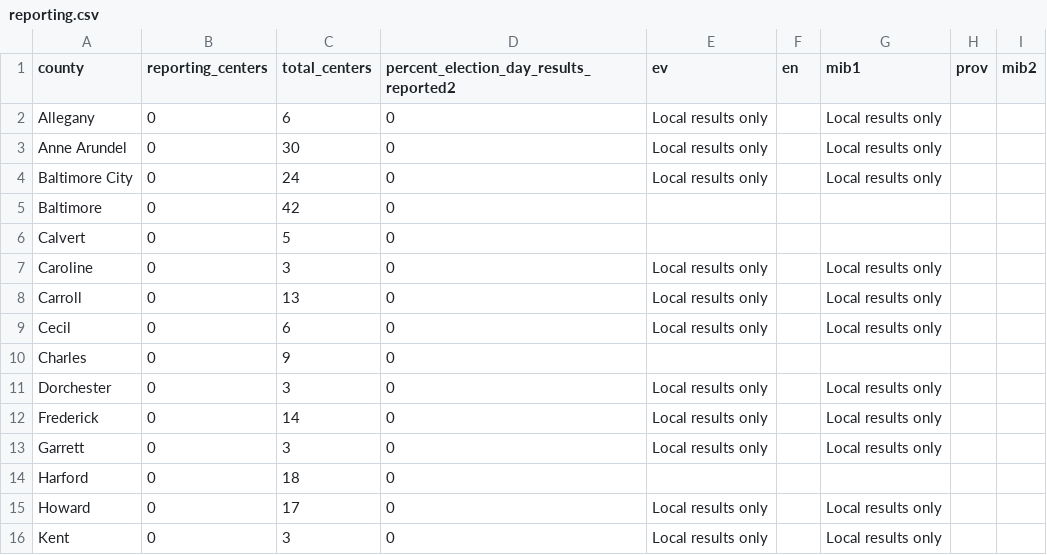
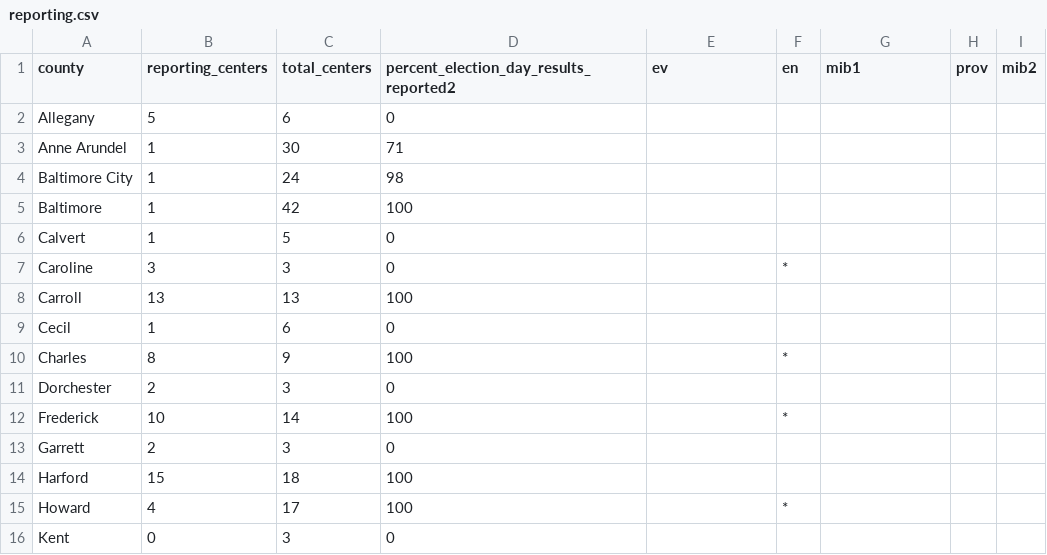
Before and after one commit to prayaggordy/Election-Day-map, a CSV file: reporting.csv, drawn as a sheet; only a part is shown; the diff covers the shown part only.

Commit message:
data

```diff
--- a/reporting.csv
+++ b/reporting.csv
@@ -1,16 +1,16 @@
 county,reporting_centers,total_centers,percent_election_day_results_reported2,ev,en,mib1,prov,mib2
-Allegany,0,6,0,Local results only,,Local results only,,
-Anne Arundel,0,30,0,Local results only,,Local results only,,
-Baltimore City,0,24,0,Local results only,,Local results only,,
-Baltimore,0,42,0,,,,,
-Calvert,0,5,0,,,,,
-Caroline,0,3,0,Local results only,,Local results only,,
-Carroll,0,13,0,Local results only,,Local results only,,
-Cecil,0,6,0,Local results only,,Local results only,,
-Charles,0,9,0,,,,,
-Dorchester,0,3,0,Local results only,,Local results only,,
-Frederick,0,14,0,Local results only,,Local results only,,
-Garrett,0,3,0,Local results only,,Local results only,,
-Harford,0,18,0,,,,,
-Howard,0,17,0,Local results only,,Local results only,,
-Kent,0,3,0,Local results only,,Local results only,,
+Allegany,5,6,0,,,,,
+Anne Arundel,1,30,71,,,,,
+Baltimore City,1,24,98,,,,,
+Baltimore,1,42,100,,,,,
+Calvert,1,5,0,,,,,
+Caroline,3,3,0,,*,,,
+Carroll,13,13,100,,,,,
+Cecil,1,6,0,,,,,
+Charles,8,9,100,,*,,,
+Dorchester,2,3,0,,,,,
+Frederick,10,14,100,,*,,,
+Garrett,2,3,0,,,,,
+Harford,15,18,100,,,,,
+Howard,4,17,100,,*,,,
+Kent,0,3,0,,,,,
```
Also changed, not shown: 34 edited cells elsewhere in this file, ballot_questions.csv, pres.csv, 9 other files.
